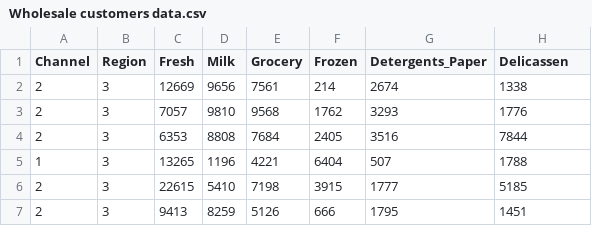
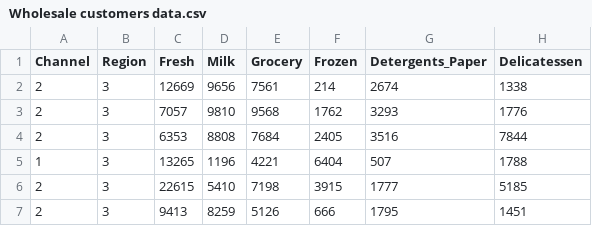
Before and after one commit to aumat/Wholesale-customers, a CSV file: Wholesale customers data.csv, drawn as a sheet; only a part is shown.

Commit message:
Update Wholesale customers data.csv

```diff
--- a/Wholesale customers data.csv
+++ b/Wholesale customers data.csv
@@ -1,2 +1,2 @@
-Channel,Region,Fresh,Milk,Grocery,Frozen,Detergents_Paper,Delicassen
+Channel,Region,Fresh,Milk,Grocery,Frozen,Detergents_Paper,Delicatessen
 2,3,12669,9656,7561,214,2674,1338
```
